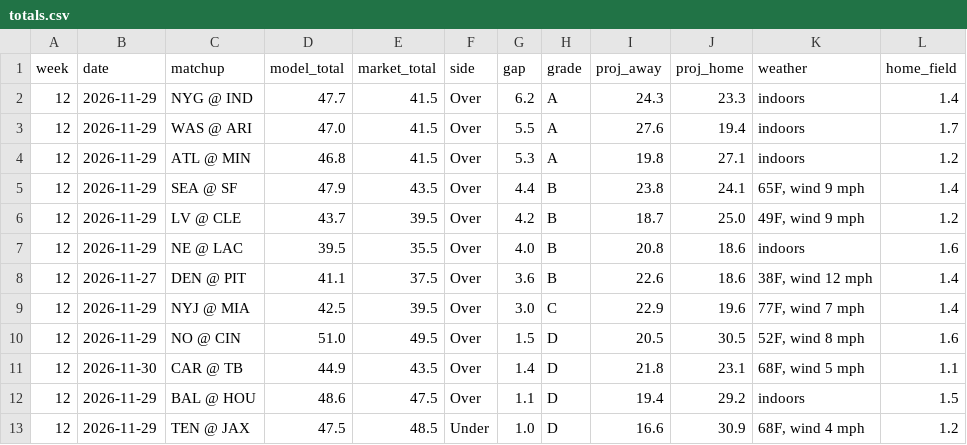
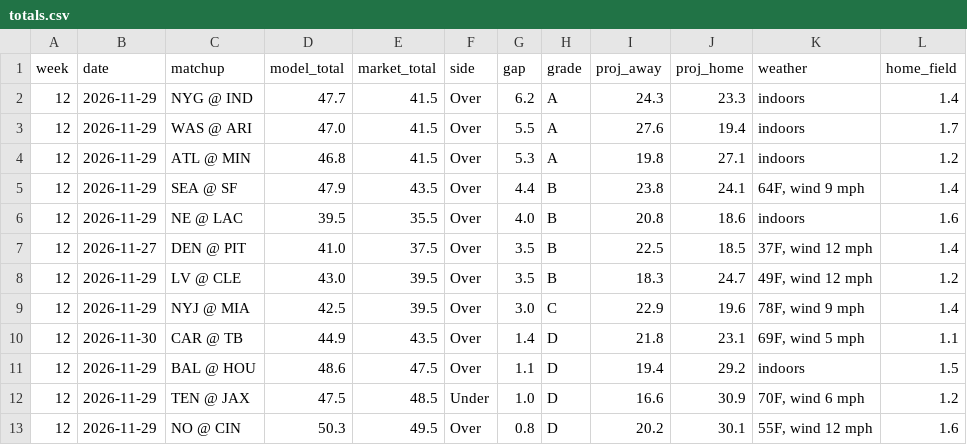
Before and after one commit to aatrain23/prop-card, a CSV file: nfl-data/totals.csv, drawn as a sheet.

```diff
--- a/nfl-data/totals.csv
+++ b/nfl-data/totals.csv
@@ -4,10 +4,10 @@ week,date,matchup,model_total,market_total,side,gap,grade,proj_away,proj_home,we
 12,2026-11-29,ATL @ MIN,46.8,41.5,Over,5.3,A,19.8,27.1,indoors,1.2
-12,2026-11-29,SEA @ SF,47.9,43.5,Over,4.4,B,23.8,24.1,"65F, wind 9 mph",1.4
-12,2026-11-29,LV @ CLE,43.7,39.5,Over,4.2,B,18.7,25.0,"49F, wind 9 mph",1.2
+12,2026-11-29,SEA @ SF,47.9,43.5,Over,4.4,B,23.8,24.1,"64F, wind 9 mph",1.4
 12,2026-11-29,NE @ LAC,39.5,35.5,Over,4.0,B,20.8,18.6,indoors,1.6
-12,2026-11-27,DEN @ PIT,41.1,37.5,Over,3.6,B,22.6,18.6,"38F, wind 12 mph",1.4
-12,2026-11-29,NYJ @ MIA,42.5,39.5,Over,3.0,C,22.9,19.6,"77F, wind 7 mph",1.4
-12,2026-11-29,NO @ CIN,51.0,49.5,Over,1.5,D,20.5,30.5,"52F, wind 8 mph",1.6
-12,2026-11-30,CAR @ TB,44.9,43.5,Over,1.4,D,21.8,23.1,"68F, wind 5 mph",1.1
+12,2026-11-27,DEN @ PIT,41.0,37.5,Over,3.5,B,22.5,18.5,"37F, wind 12 mph",1.4
+12,2026-11-29,LV @ CLE,43.0,39.5,Over,3.5,B,18.3,24.7,"49F, wind 12 mph",1.2
+12,2026-11-29,NYJ @ MIA,42.5,39.5,Over,3.0,C,22.9,19.6,"78F, wind 9 mph",1.4
+12,2026-11-30,CAR @ TB,44.9,43.5,Over,1.4,D,21.8,23.1,"69F, wind 5 mph",1.1
 12,2026-11-29,BAL @ HOU,48.6,47.5,Over,1.1,D,19.4,29.2,indoors,1.5
-12,2026-11-29,TEN @ JAX,47.5,48.5,Under,1.0,D,16.6,30.9,"68F, wind 4 mph",1.2
+12,2026-11-29,TEN @ JAX,47.5,48.5,Under,1.0,D,16.6,30.9,"70F, wind 6 mph",1.2
+12,2026-11-29,NO @ CIN,50.3,49.5,Over,0.8,D,20.2,30.1,"55F, wind 12 mph",1.6
```
Also changed, not shown: nfl-data/bets.csv, 3 other files.
